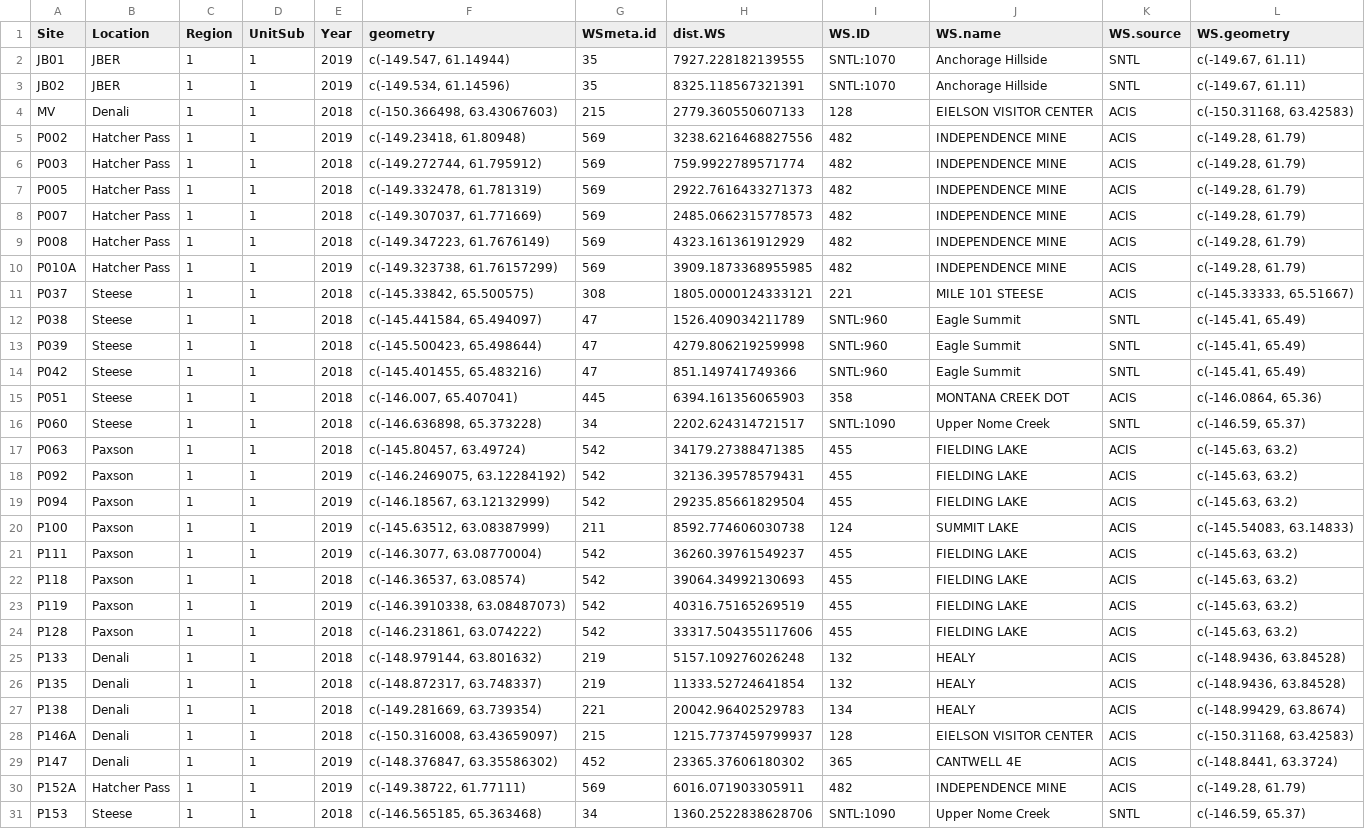
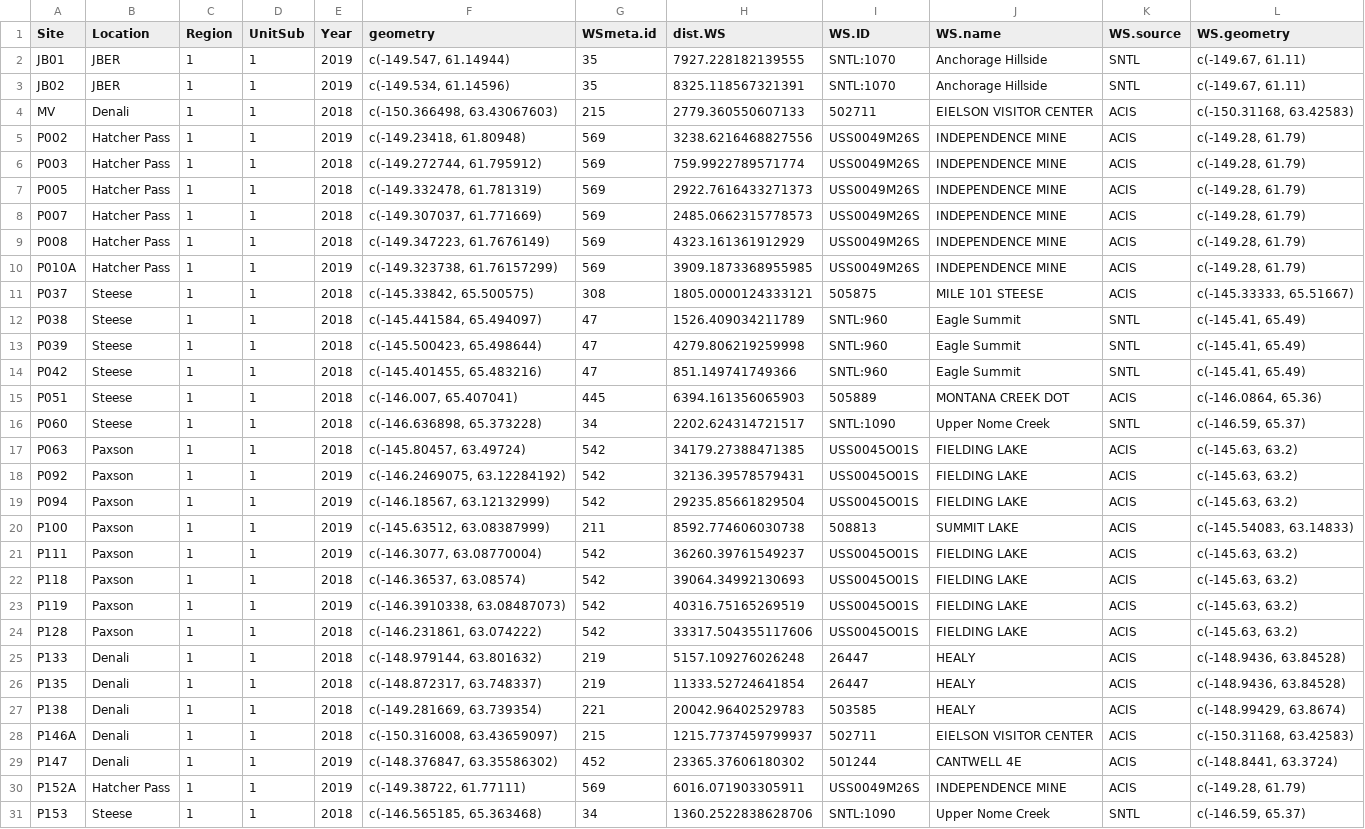
Before and after one commit to jeff-wagner/Pika_distSamp, a CSV file: Pika GetWx/R11_CompileWx_pika/_output/pika_sites_nearestWS_combined.csv, drawn as a sheet; only a part is shown; the diff covers the shown part only; the diff names each change by its address in the sheet, - before the commit and + after, or states it on an @@ line.

Commit message:
Corrected error in ACIS sids writing incorrectly to WSmeta file.

```diff
--- a/Pika GetWx/R11_CompileWx_pika/_output/pika_sites_nearestWS_combined.csv
+++ b/Pika GetWx/R11_CompileWx_pika/_output/pika_sites_nearestWS_combined.csv
-I4 (WS.ID): 128
+I4 (WS.ID): 502711
-I5:I10 (WS.ID): 482
+I5:I10 (WS.ID): USS0049M26S
-I11 (WS.ID): 221
+I11 (WS.ID): 505875
-I15 (WS.ID): 358
+I15 (WS.ID): 505889
-I17:I19 (WS.ID): 455
+I17:I19 (WS.ID): USS0045O01S
-I20 (WS.ID): 124
+I20 (WS.ID): 508813
-I21:I24 (WS.ID): 455
+I21:I24 (WS.ID): USS0045O01S
-I25:I26 (WS.ID): 132
+I25:I26 (WS.ID): 26447
-I27 (WS.ID): 134
+I27 (WS.ID): 503585
-I28 (WS.ID): 128
+I28 (WS.ID): 502711
-I29 (WS.ID): 365
+I29 (WS.ID): 501244
-I30 (WS.ID): 482
+I30 (WS.ID): USS0049M26S
```
Also changed, not shown: 13 edited cells elsewhere in this file, 1 other file.
